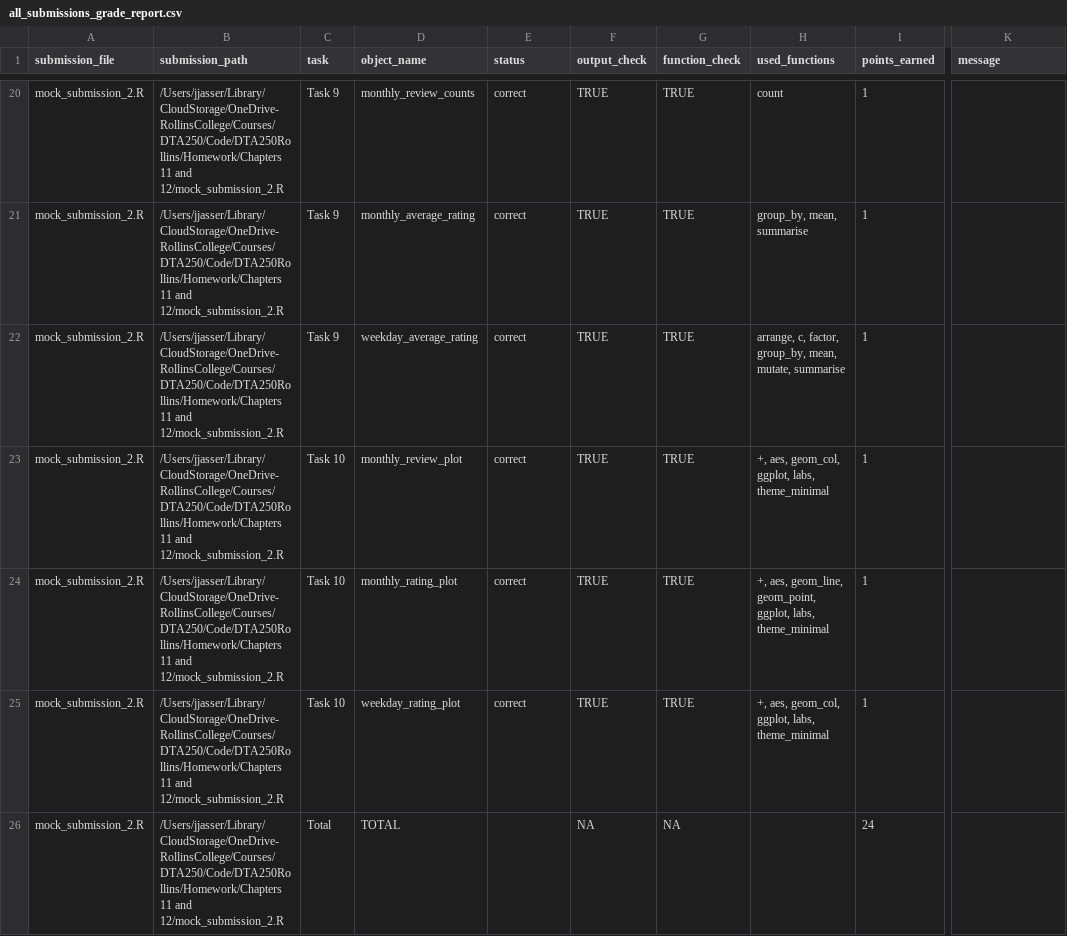
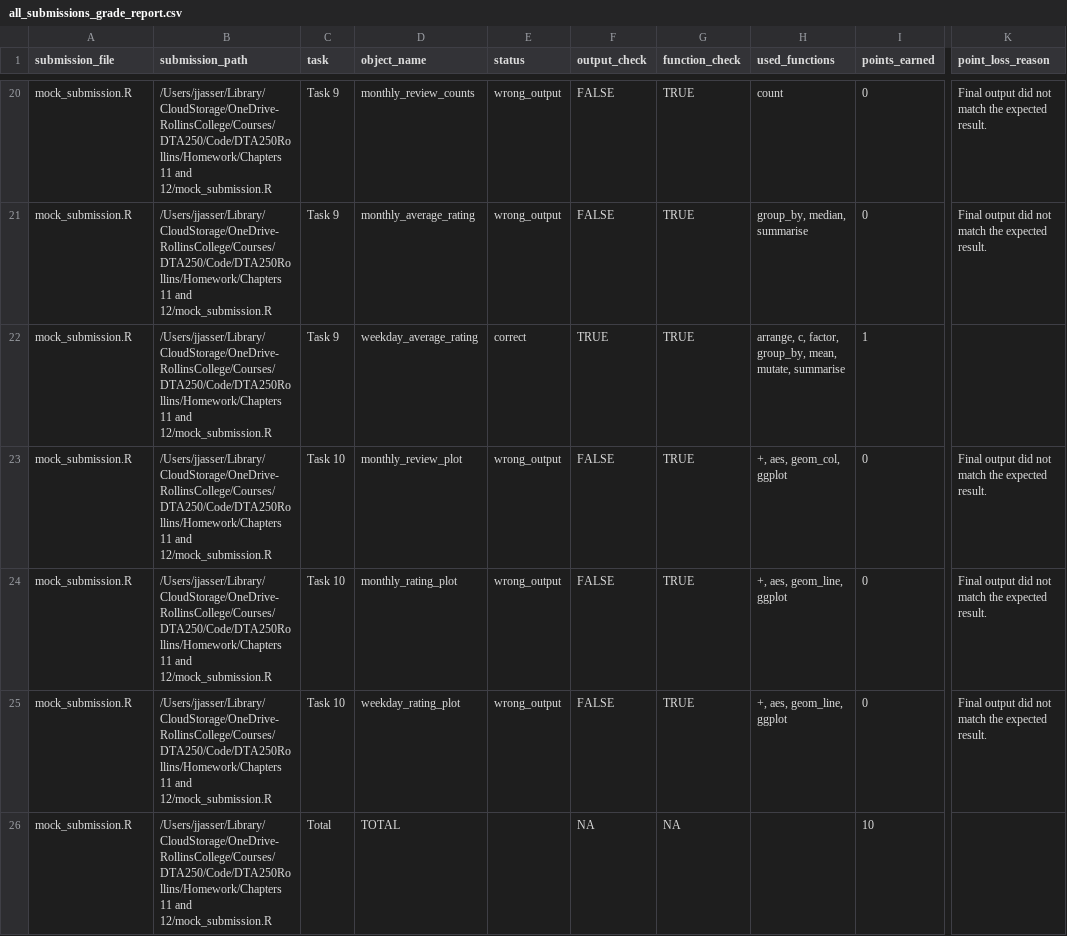
Before and after one commit to jjasser87/DTA250Rollins, a CSV file: Homework/Chapters 11 and 12/all_submissions_grade_report.csv, drawn as a sheet; only a part is shown, gaps mark what is left out; the diff covers the shown part only; the diff names each change by its address in the sheet, - before the commit and + after, or states it on an @@ line.

```diff
--- a/Homework/Chapters 11 and 12/all_submissions_grade_report.csv
+++ b/Homework/Chapters 11 and 12/all_submissions_grade_report.csv
-K1: message
+K1: point_loss_reason
-A20:A26 (submission_file): mock_submission_2.R
+A20:A26 (submission_file): mock_submission.R
-B20:B26 (submission_path): …11 and 12/mock_submission_2.R
+B20:B26 (submission_path): …11 and 12/mock_submission.R
-E20:E21 (status): correct
+E20:E21 (status): wrong_output
-F20:F21 (output_check): TRUE
+F20:F21 (output_check): FALSE
-I20:I21 (points_earned): 1
+I20:I21 (points_earned): 0
-K20:K21 (point_loss_reason): (empty)
+K20:K21 (point_loss_reason): Final output did not match the expected result.
-H21 (used_functions): group_by, mean, summarise
+H21 (used_functions): group_by, median, summarise
-E23:E25 (status): correct
+E23:E25 (status): wrong_output
-F23:F25 (output_check): TRUE
+F23:F25 (output_check): FALSE
-H23 (used_functions): +, aes, geom_col, ggplot, labs, theme_minimal
+H23 (used_functions): +, aes, geom_col, ggplot
-I23:I25 (points_earned): 1
+I23:I25 (points_earned): 0
-K23:K25 (point_loss_reason): (empty)
+K23:K25 (point_loss_reason): Final output did not match the expected result.
-H24 (used_functions): +, aes, geom_line, geom_point, ggplot, labs, theme_minimal
+H24 (used_functions): +, aes, geom_line, ggplot
-H25 (used_functions): +, aes, geom_col, ggplot, labs, theme_minimal
+H25 (used_functions): +, aes, geom_line, ggplot
-I26 (points_earned): 24
+I26 (points_earned): 10
```
Also changed, not shown: 2 added rows, 2 removed rows and 63 edited cells elsewhere in this file, Homework/Chapters 11 and 12/mock_submission_grade_report.csv, Homework/Chapters 11 and 12/mock_submissions/all_submissions_summary.csv, 12 other files.
